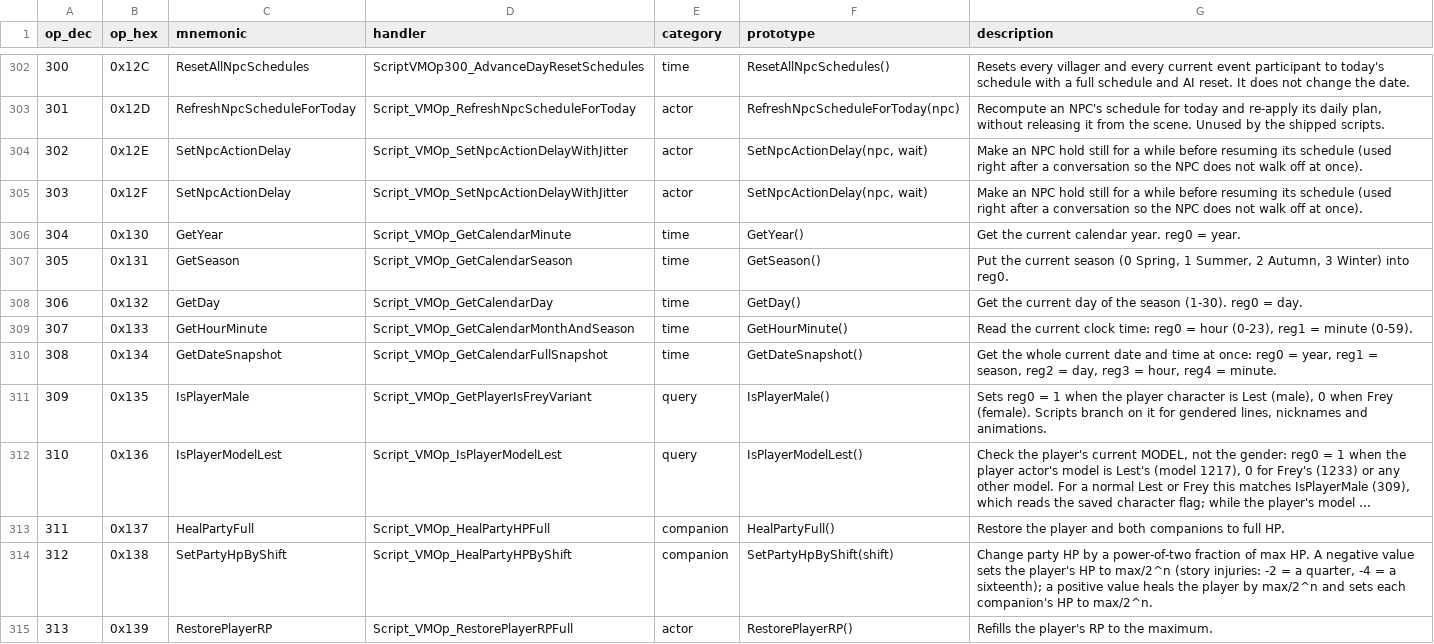
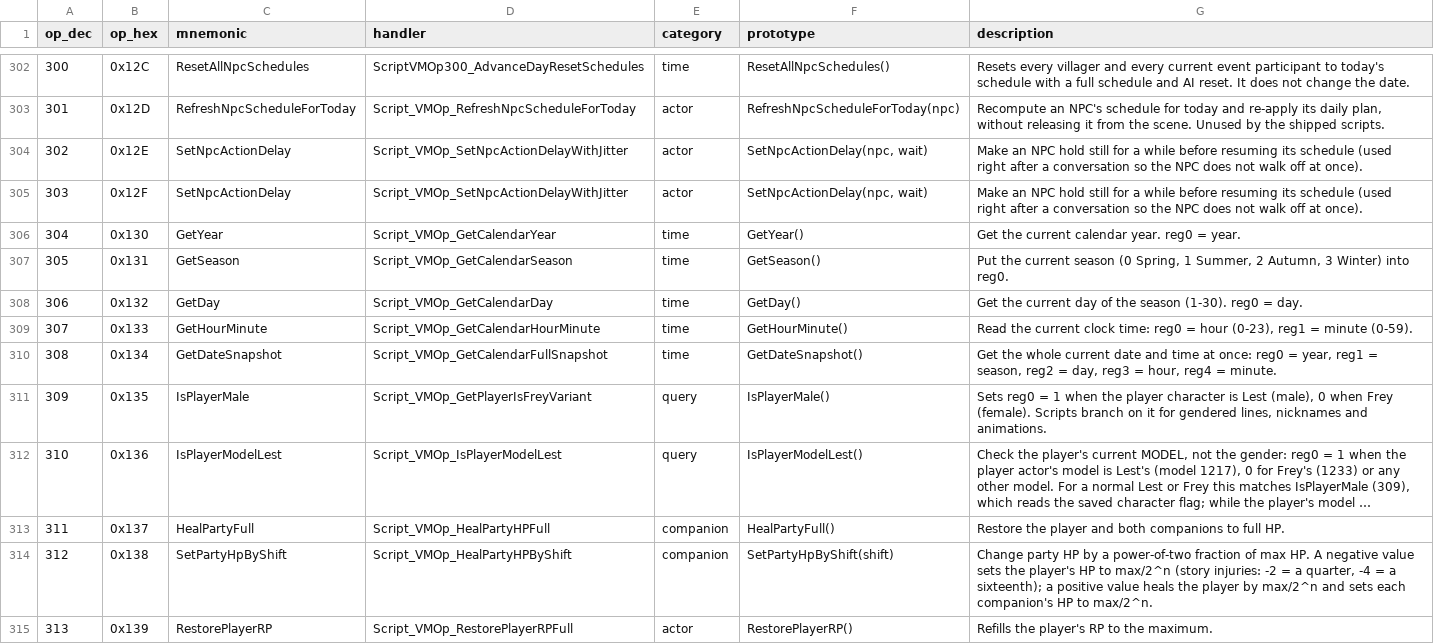
Before and after one commit to arryndoestech/rf4-modkit, a CSV file: opcodes_list.csv, drawn as a sheet; only a part is shown, gaps mark what is left out; long unchanged cells end in ….

Commit message:
Reference marks verified opcodes; GetYear / GetHourMinute handler names fixed
CUTSCENE_OPCODES.md now shows a verified line per opcode (in game / from the exe / no test
logged), so argument-less queries no longer look untested. Ops 304 and 307 were listed under
misnamed IDB handlers (GetCalendarMinute, GetCalendarMonthAndSeason); they read the year and the
hour/minute, so they are Script_VMOp_GetCalendarYear / GetCalendarHourMinute.

```diff
--- a/opcodes_list.csv
+++ b/opcodes_list.csv
@@ -305,6 +305,6 @@ op_dec,op_hex,mnemonic,handler,category,prototype,description
 303,0x12F,SetNpcActionDelay,Script_VMOp_SetNpcActionDelayWithJitter,actor,"SetNpcActionDelay(npc, wait)",Make an NPC hold still for a while before resuming its schedule (used right after a conversation so the NPC does not walk off at once).
-304,0x130,GetYear,Script_VMOp_GetCalendarMinute,time,GetYear(),Get the current calendar year. reg0 = year.
+304,0x130,GetYear,Script_VMOp_GetCalendarYear,time,GetYear(),Get the current calendar year. reg0 = year.
 305,0x131,GetSeason,Script_VMOp_GetCalendarSeason,time,GetSeason(),"Put the current season (0 Spring, 1 Summer, 2 Autumn, 3 Winter) into reg0."
 306,0x132,GetDay,Script_VMOp_GetCalendarDay,time,GetDay(),Get the current day of the season (1-30). reg0 = day.
-307,0x133,GetHourMinute,Script_VMOp_GetCalendarMonthAndSeason,time,GetHourMinute(),"Read the current clock time: reg0 = hour (0-23), reg1 = minute (0-59)."
+307,0x133,GetHourMinute,Script_VMOp_GetCalendarHourMinute,time,GetHourMinute(),"Read the current clock time: reg0 = hour (0-23), reg1 = minute (0-59)."
 308,0x134,GetDateSnapshot,Script_VMOp_GetCalendarFullSnapshot,time,GetDateSnapshot(),"Get the whole current date and time at once: reg0 = year, reg1 = season, reg2 = day, reg3 = hour, reg4 = minute."
```
Also changed, not shown: 4 other files.
